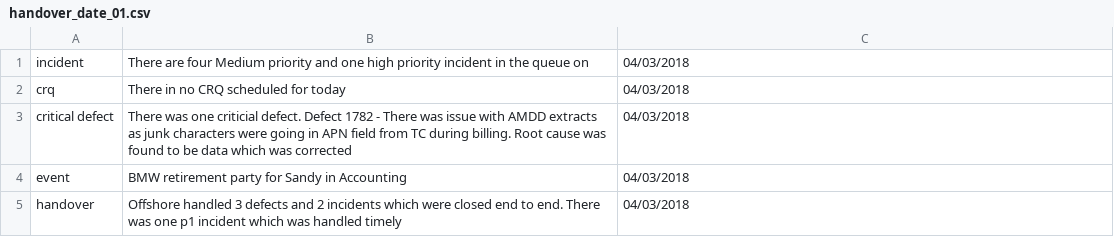
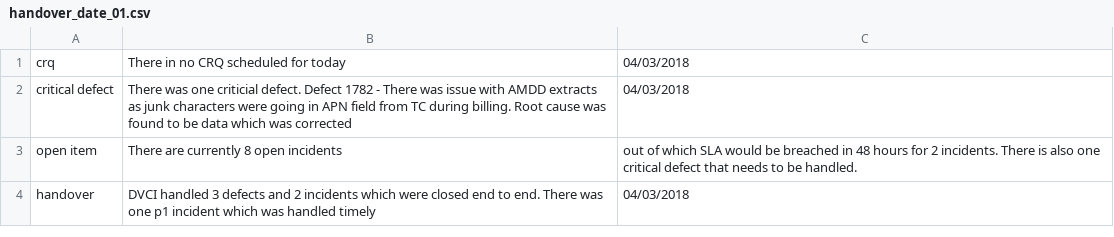
Before and after one commit to dineshbikaner/TestAlexa, a CSV file: handover_date_01.csv, drawn as a sheet.

Commit message:
Update handover_date_01.csv

```diff
--- a/handover_date_01.csv
+++ b/handover_date_01.csv
@@ -1,5 +1,4 @@
-incident,There are four Medium priority and one high priority incident in the queue on ,04/03/2018
 crq,There in no CRQ scheduled for today,04/03/2018
 critical defect,There was one criticial defect. Defect 1782 - There was issue with AMDD extracts as junk characters were going in APN field from TC during billing. Root cause was found to be data which was corrected,04/03/2018
-event,BMW retirement party for Sandy in Accounting,04/03/2018
-handover,Offshore handled 3 defects and 2 incidents which were closed end to end. There was one p1 incident which was handled timely, 04/03/2018
+open item,There are currently 8 open incidents, out of which SLA would be breached in 48 hours for 2 incidents. There is also one critical defect that needs to be handled.
+handover,DVCI handled 3 defects and 2 incidents which were closed end to end. There was one p1 incident which was handled timely, 04/03/2018
```
